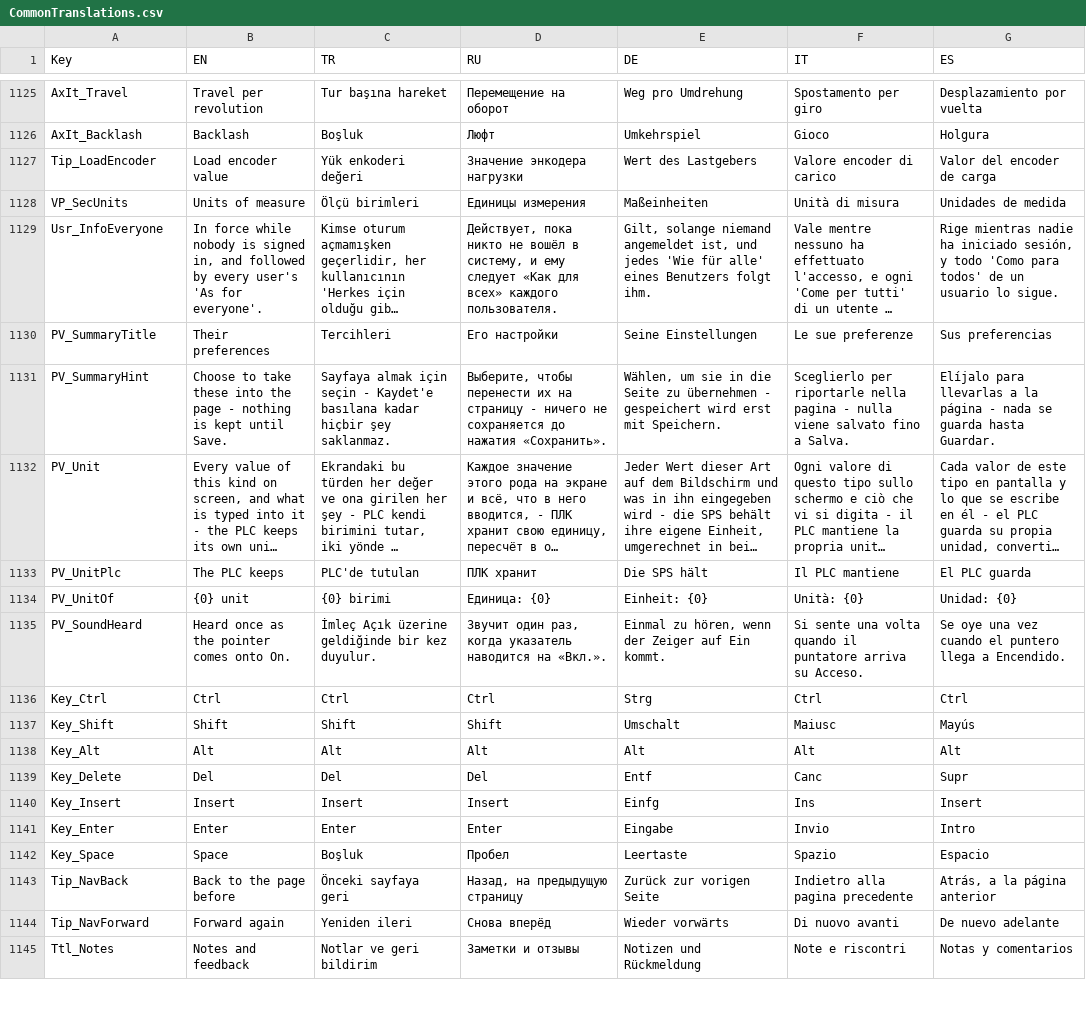
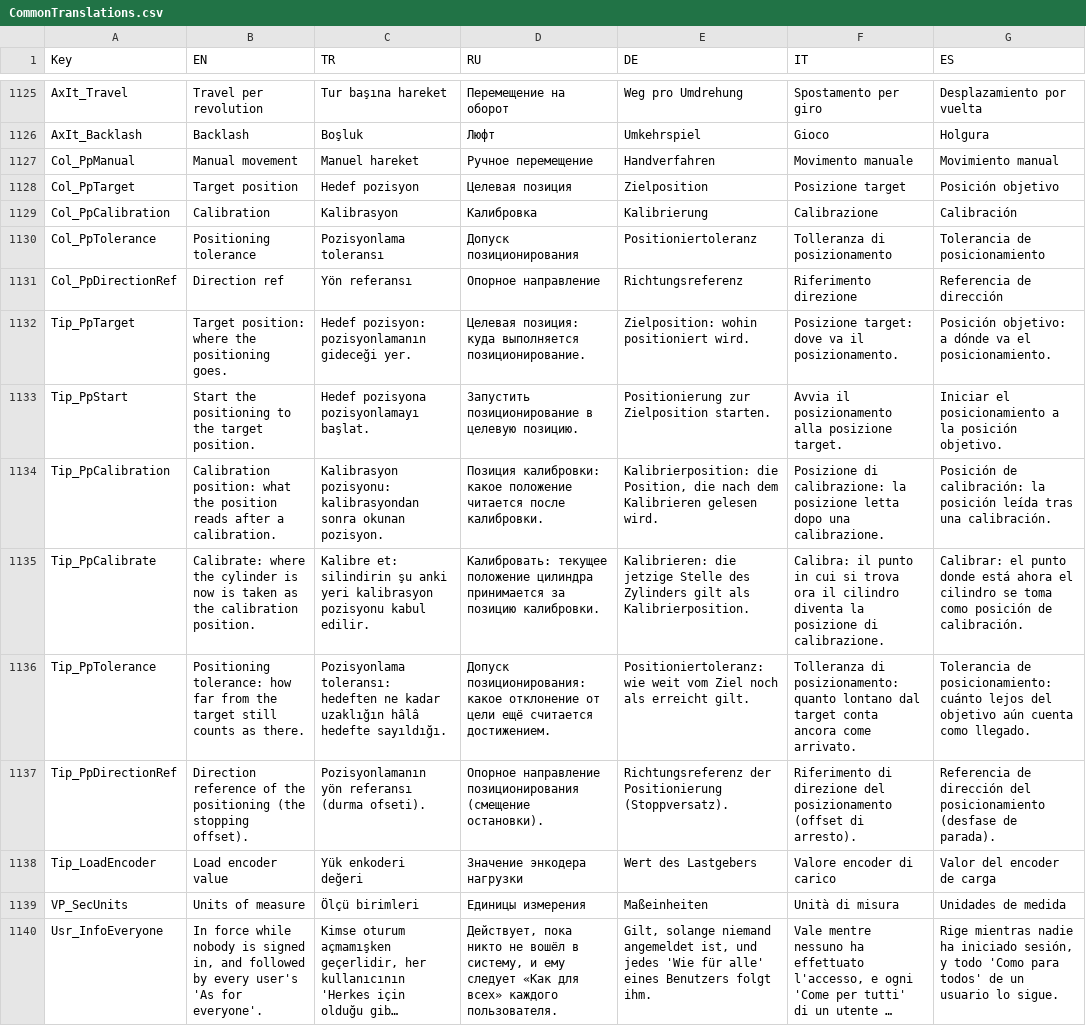
Before and after one commit to Sereftasan/HMI, a CSV file: KabanHMI/CommonTranslations.csv, drawn as a sheet; only a part is shown, gaps mark what is left out; the shorter side is filled out with more unchanged rows; long unchanged cells end in …; the diff names each change by its address in the sheet, - before the commit and + after, or states it on an @@ line.

```diff
--- a/KabanHMI/CommonTranslations.csv
+++ b/KabanHMI/CommonTranslations.csv
+row 1127: Col_PpManual | Manual movement | Manuel hareket | Ручное перемещение | Handverfahren | Movimento manuale | Movimiento manual
+row 1128: Col_PpTarget | Target position | Hedef pozisyon | Целевая позиция | Zielposition | Posizione target | Posición objetivo
+row 1129: Col_PpCalibration | Calibration | Kalibrasyon | Калибровка | Kalibrierung | Calibrazione | Calibración
+row 1130: Col_PpTolerance | Positioning tolerance | Pozisyonlama toleransı | Допуск позиционирования | Positioniertoleranz | Tolleranza di posizionamento | Tolerancia de posicionamiento
+row 1131: Col_PpDirectionRef | Direction ref | Yön referansı | Опорное направление | Richtungsreferenz | Riferimento direzione | Referencia de dirección
+row 1132: Tip_PpTarget | Target position: where the positioning goes. | Hedef pozisyon: pozisyonlamanın gideceği yer. | Целевая позиция: куда выполняется позиционирование. | Zielposition: wohin positioniert wird. | Posizione target: dove va il posizionamento. | Posición objetivo: a dónde va el posicionamiento.
+row 1133: Tip_PpStart | Start the positioning to the target position. | Hedef pozisyona pozisyonlamayı başlat. | Запустить позиционирование в целевую позицию. | Positionierung zur Zielposition starten. | Avvia il posizionamento alla posizione target. | Iniciar el posicionamiento a la posición objetivo.
+row 1134: Tip_PpCalibration | Calibration position: what the position reads after a calibration. | Kalibrasyon pozisyonu: kalibrasyondan sonra okunan pozisyon. | Позиция калибровки: какое положение читается после калибровки. | Kalibrierposition: die Position, die nach dem Kalibrieren gelesen wird. | Posizione di calibrazione: la posizione letta dopo una calibrazione. | Posición de calibración: la posición leída tras una calibración.
+row 1135: Tip_PpCalibrate | Calibrate: where the cylinder is now is taken as the calibration position. | Kalibre et: silindirin şu anki yeri kalibrasyon pozisyonu kabul edilir. | Калибровать: текущее положение цилиндра принимается за позицию калибровки. | Kalibrieren: die jetzige Stelle des Zylinders gilt als Kalibrierposition. | Calibra: il punto in cui si trova ora il cilindro diventa la posizione di calibrazione. | Calibrar: el punto donde está ahora el cilindro se toma como posición de calibración.
+row 1136: Tip_PpTolerance | Positioning tolerance: how far from the target still counts as there. | Pozisyonlama toleransı: hedeften ne kadar uzaklığın hâlâ hedefte sayıldığı. | Допуск позиционирования: какое отклонение от цели ещё считается достижением. | Positioniertoleranz: wie weit vom Ziel noch als erreicht gilt. | Tolleranza di posizionamento: quanto lontano dal target conta ancora come arrivato. | Tolerancia de posicionamiento: cuánto lejos del objetivo aún cuenta como llegado.
+row 1137: Tip_PpDirectionRef | Direction reference of the positioning (the stopping offset). | Pozisyonlamanın yön referansı (durma ofseti). | Опорное направление позиционирования (смещение остановки). | Richtungsreferenz der Positionierung (Stoppversatz). | Riferimento di direzione del posizionamento (offset di arresto). | Referencia de dirección del posicionamiento (desfase de parada).
```
Also changed, not shown: 26 other files.
